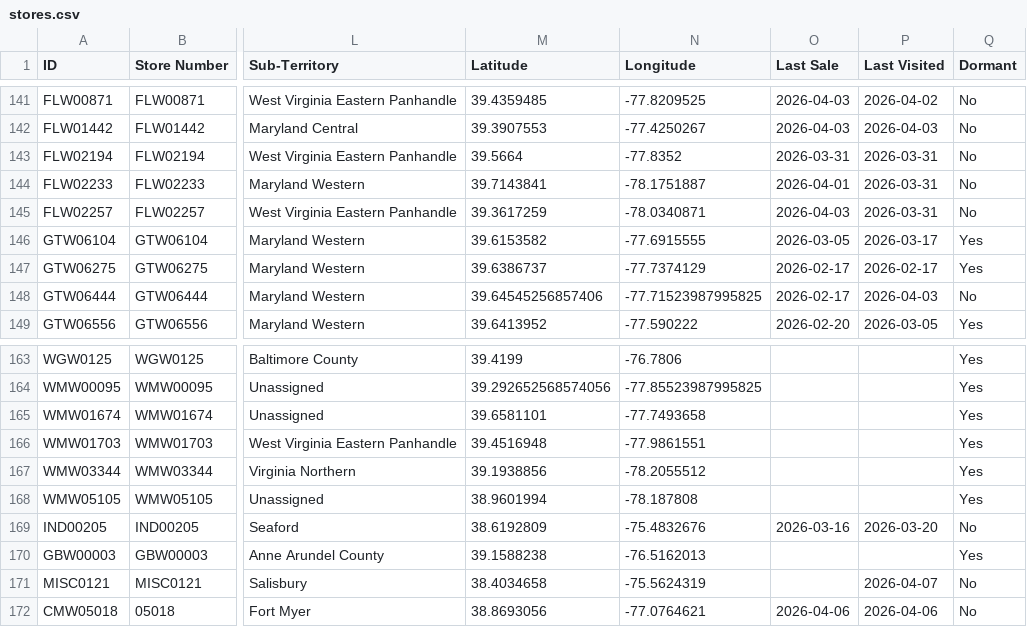
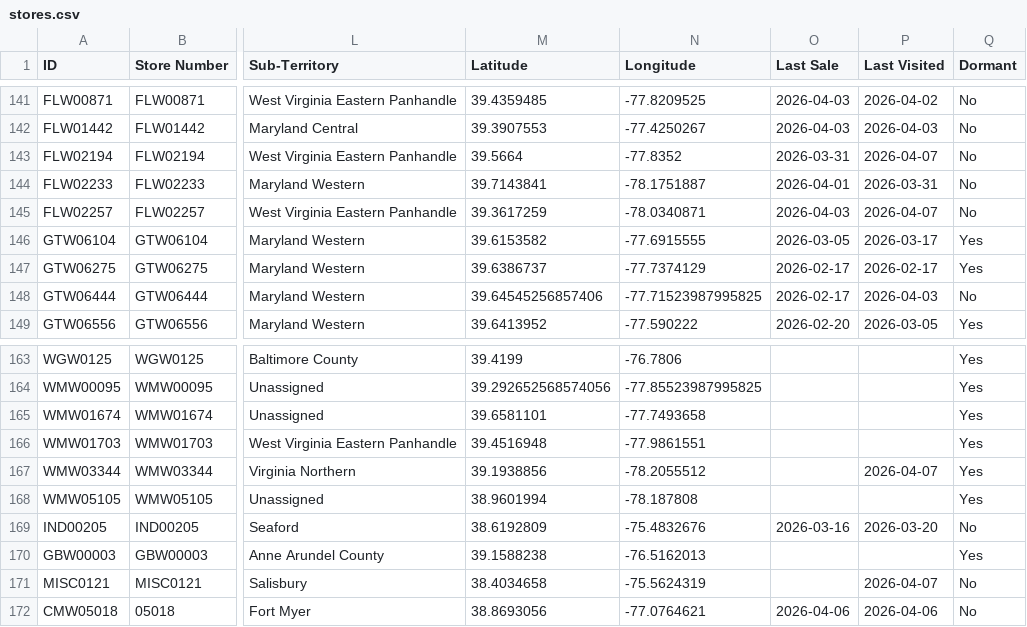
Before and after one commit to Mahpour4/Map-tracker, a CSV file: src/data/stores.csv, drawn as a sheet; only a part is shown, gaps mark what is left out; the diff names each change by its address in the sheet, - before the commit and + after, or states it on an @@ line.

Commit message:
Update stores.csv from Map Tracker app

```diff
--- a/src/data/stores.csv
+++ b/src/data/stores.csv
-P143 (Last Visited): 2026-03-31
+P143 (Last Visited): 2026-04-07
-P145 (Last Visited): 2026-03-31
+P145 (Last Visited): 2026-04-07
-P167 (Last Visited): (empty)
+P167 (Last Visited): 2026-04-07
```
